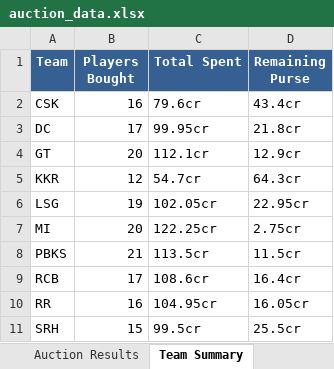
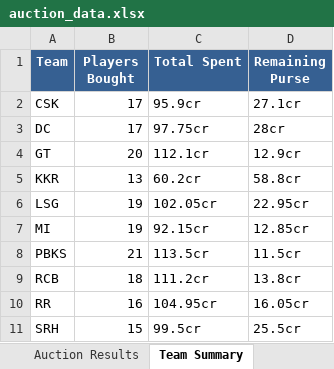
Before and after one commit to SubratDash67/iplauctionbot, an Excel workbook: auction_data.xlsx, sheet Team Summary, drawn as a sheet; values as stored, in another font and other column widths than the file's, no borders; the diff names each change by its address in the sheet, - before the commit and + after, or states it on an @@ line.

```diff
--- a/auction_data.xlsx (sheet Team Summary)
+++ b/auction_data.xlsx (sheet Team Summary)
-B2 (Players Bought): 16
+B2 (Players Bought): 17
-C2 (Total Spent): 79.6cr
+C2 (Total Spent): 95.9cr
-D2 (Remaining Purse): 43.4cr
+D2 (Remaining Purse): 27.1cr
-C3 (Total Spent): 99.95cr
+C3 (Total Spent): 97.75cr
-D3 (Remaining Purse): 21.8cr
+D3 (Remaining Purse): 28cr
-B5 (Players Bought): 12
+B5 (Players Bought): 13
-C5 (Total Spent): 54.7cr
+C5 (Total Spent): 60.2cr
-D5 (Remaining Purse): 64.3cr
+D5 (Remaining Purse): 58.8cr
-B7 (Players Bought): 20
+B7 (Players Bought): 19
-C7 (Total Spent): 122.25cr
+C7 (Total Spent): 92.15cr
-D7 (Remaining Purse): 2.75cr
+D7 (Remaining Purse): 12.85cr
-B9 (Players Bought): 17
+B9 (Players Bought): 18
-C9 (Total Spent): 108.6cr
+C9 (Total Spent): 111.2cr
-D9 (Remaining Purse): 16.4cr
+D9 (Remaining Purse): 13.8cr
```
Also changed, not shown: sheet MI, sheet CSK, sheet DC, sheet Unsold Players, sheet KKR, sheet Auction Results, 6 more sheets, other sheet tabs, 5 other files.
